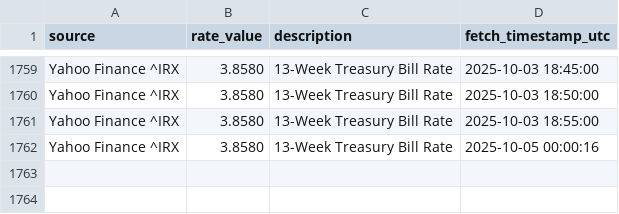
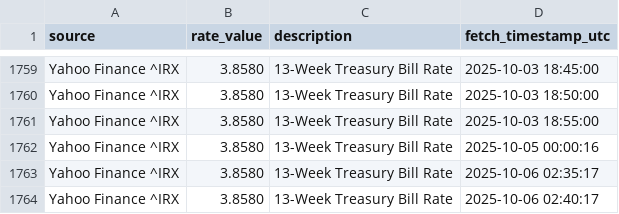
Before and after one commit to KhaledAShaheenTtu/Realtime-Trading-Monitoring, a CSV file: data/fed_rates.csv, drawn as a sheet; only a part is shown, gaps mark what is left out; the diff names each change by its address in the sheet, - before the commit and + after, or states it on an @@ line.

```diff
--- a/data/fed_rates.csv
+++ b/data/fed_rates.csv
+row 1763: Yahoo Finance ^IRX | 3.8580 | 13-Week Treasury Bill Rate | 2025-10-06 02:35:17
+row 1764: Yahoo Finance ^IRX | 3.8580 | 13-Week Treasury Bill Rate | 2025-10-06 02:40:17
```
Also changed, not shown: data/btcusdt.csv, data/logs.csv, 5 other files.
